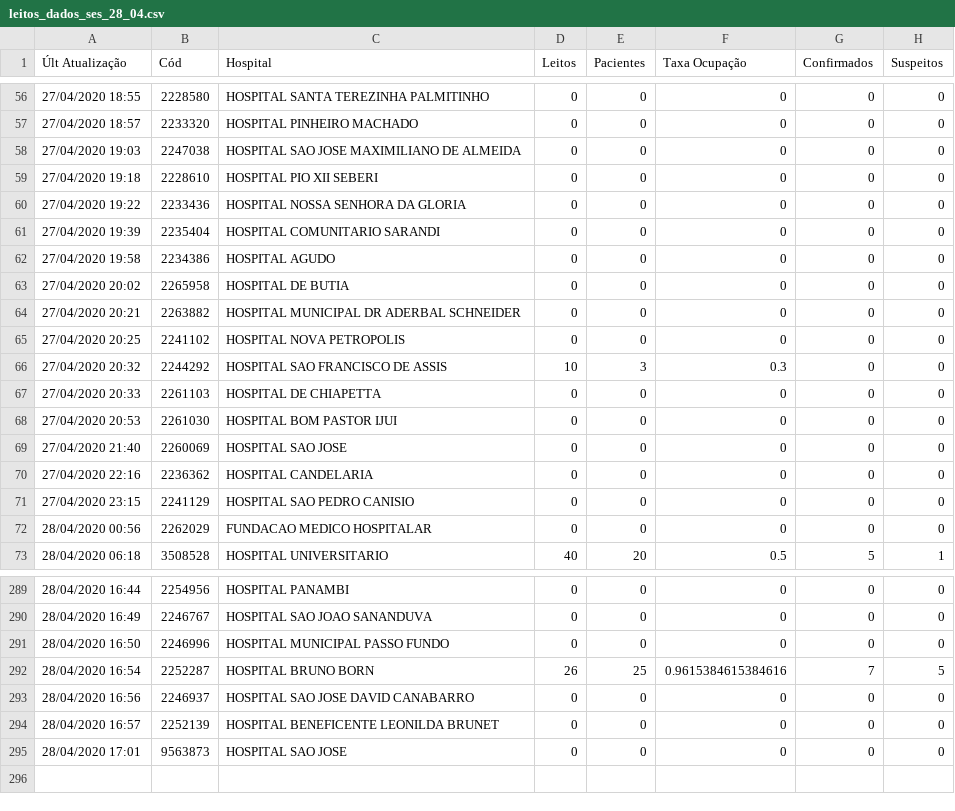
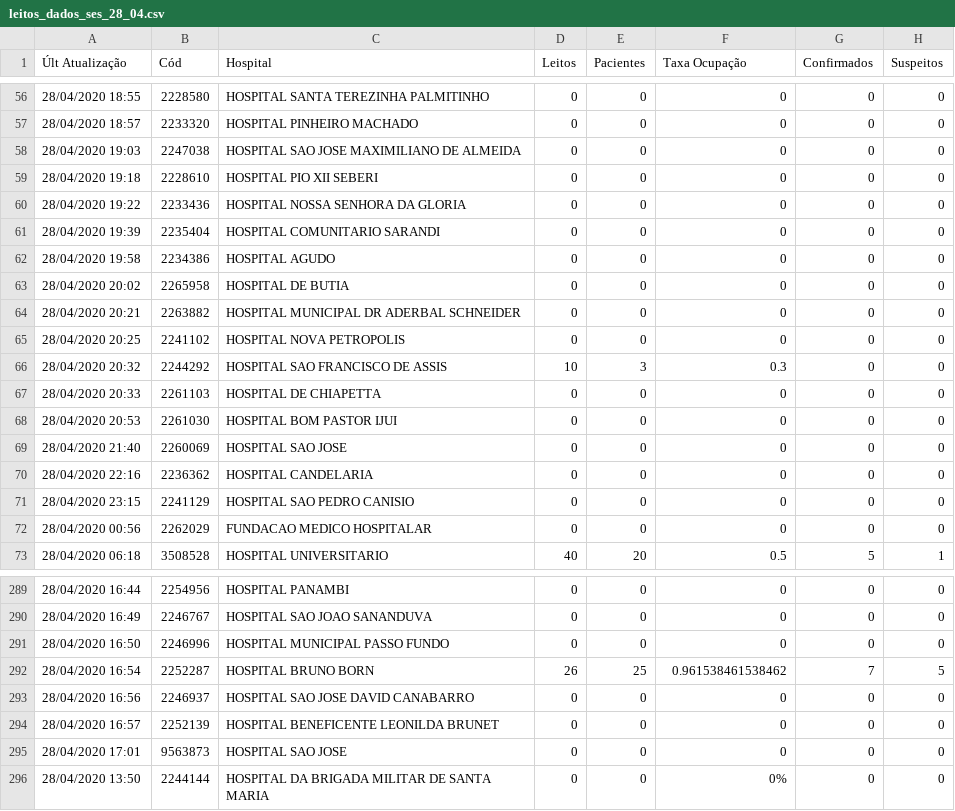
Before and after one commit to franpallaoro/COVID-19, a CSV file: dashboard_rs/dados/leitos/leitos_dados_ses_28_04.csv, drawn as a sheet; only a part is shown, gaps mark what is left out; the diff covers the shown part only.

```diff
--- a/dashboard_rs/dados/leitos/leitos_dados_ses_28_04.csv
+++ b/dashboard_rs/dados/leitos/leitos_dados_ses_28_04.csv
@@ -56,17 +56,17 @@
-27/04/2020 18:55,2228580,HOSPITAL SANTA TEREZINHA PALMITINHO,0,0,0,0,0
-27/04/2020 18:57,2233320,HOSPITAL PINHEIRO MACHADO,0,0,0,0,0
-27/04/2020 19:03,2247038,HOSPITAL SAO JOSE MAXIMILIANO DE ALMEIDA,0,0,0,0,0
-27/04/2020 19:18,2228610,HOSPITAL PIO XII SEBERI,0,0,0,0,0
-27/04/2020 19:22,2233436,HOSPITAL NOSSA SENHORA DA GLORIA,0,0,0,0,0
-27/04/2020 19:39,2235404,HOSPITAL COMUNITARIO SARANDI,0,0,0,0,0
-27/04/2020 19:58,2234386,HOSPITAL AGUDO,0,0,0,0,0
-27/04/2020 20:02,2265958,HOSPITAL DE BUTIA,0,0,0,0,0
-27/04/2020 20:21,2263882,HOSPITAL MUNICIPAL DR ADERBAL SCHNEIDER,0,0,0,0,0
-27/04/2020 20:25,2241102,HOSPITAL NOVA PETROPOLIS,0,0,0,0,0
-27/04/2020 20:32,2244292,HOSPITAL SAO FRANCISCO DE ASSIS,10,3,0.3,0,0
-27/04/2020 20:33,2261103,HOSPITAL DE CHIAPETTA,0,0,0,0,0
-27/04/2020 20:53,2261030,HOSPITAL BOM PASTOR IJUI,0,0,0,0,0
-27/04/2020 21:40,2260069,HOSPITAL SAO JOSE,0,0,0,0,0
-27/04/2020 22:16,2236362,HOSPITAL CANDELARIA,0,0,0,0,0
-27/04/2020 23:15,2241129,HOSPITAL SAO PEDRO CANISIO,0,0,0,0,0
+28/04/2020 18:55,2228580,HOSPITAL SANTA TEREZINHA PALMITINHO,0,0,0,0,0
+28/04/2020 18:57,2233320,HOSPITAL PINHEIRO MACHADO,0,0,0,0,0
+28/04/2020 19:03,2247038,HOSPITAL SAO JOSE MAXIMILIANO DE ALMEIDA,0,0,0,0,0
+28/04/2020 19:18,2228610,HOSPITAL PIO XII SEBERI,0,0,0,0,0
+28/04/2020 19:22,2233436,HOSPITAL NOSSA SENHORA DA GLORIA,0,0,0,0,0
+28/04/2020 19:39,2235404,HOSPITAL COMUNITARIO SARANDI,0,0,0,0,0
+28/04/2020 19:58,2234386,HOSPITAL AGUDO,0,0,0,0,0
+28/04/2020 20:02,2265958,HOSPITAL DE BUTIA,0,0,0,0,0
+28/04/2020 20:21,2263882,HOSPITAL MUNICIPAL DR ADERBAL SCHNEIDER,0,0,0,0,0
+28/04/2020 20:25,2241102,HOSPITAL NOVA PETROPOLIS,0,0,0,0,0
+28/04/2020 20:32,2244292,HOSPITAL SAO FRANCISCO DE ASSIS,10,3,0.3,0,0
+28/04/2020 20:33,2261103,HOSPITAL DE CHIAPETTA,0,0,0,0,0
+28/04/2020 20:53,2261030,HOSPITAL BOM PASTOR IJUI,0,0,0,0,0
+28/04/2020 21:40,2260069,HOSPITAL SAO JOSE,0,0,0,0,0
+28/04/2020 22:16,2236362,HOSPITAL CANDELARIA,0,0,0,0,0
+28/04/2020 23:15,2241129,HOSPITAL SAO PEDRO CANISIO,0,0,0,0,0
 28/04/2020 00:56,2262029,FUNDACAO MEDICO HOSPITALAR,0,0,0,0,0
@@ -291,3 +291,3 @@
 28/04/2020 16:50,2246996,HOSPITAL MUNICIPAL PASSO FUNDO,0,0,0,0,0
-28/04/2020 16:54,2252287,HOSPITAL BRUNO BORN,26,25,0.9615384615384616,7,5
+28/04/2020 16:54,2252287,HOSPITAL BRUNO BORN,26,25,0.961538461538462,7,5
 28/04/2020 16:56,2246937,HOSPITAL SAO JOSE DAVID CANABARRO,0,0,0,0,0
@@ -295 +295,2 @@
 28/04/2020 17:01,9563873,HOSPITAL SAO JOSE,0,0,0,0,0
+28/04/2020 13:50,2244144,HOSPITAL DA BRIGADA MILITAR DE SANTA MARIA,0,0,0%,0,0
```
Also changed, not shown: 82 edited cells elsewhere in this file, dashboard_rs/dados/leitos/outros/base_cnes_atualizada.csv, dashboard_rs/dados/leitos/outros/hospital_municipio.csv, 7 other files.
